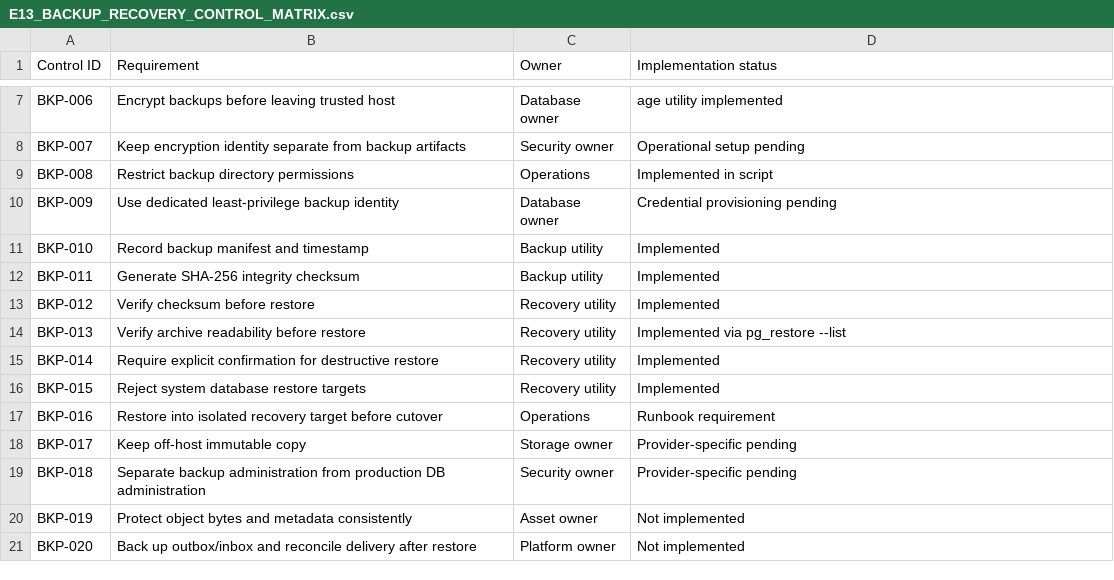
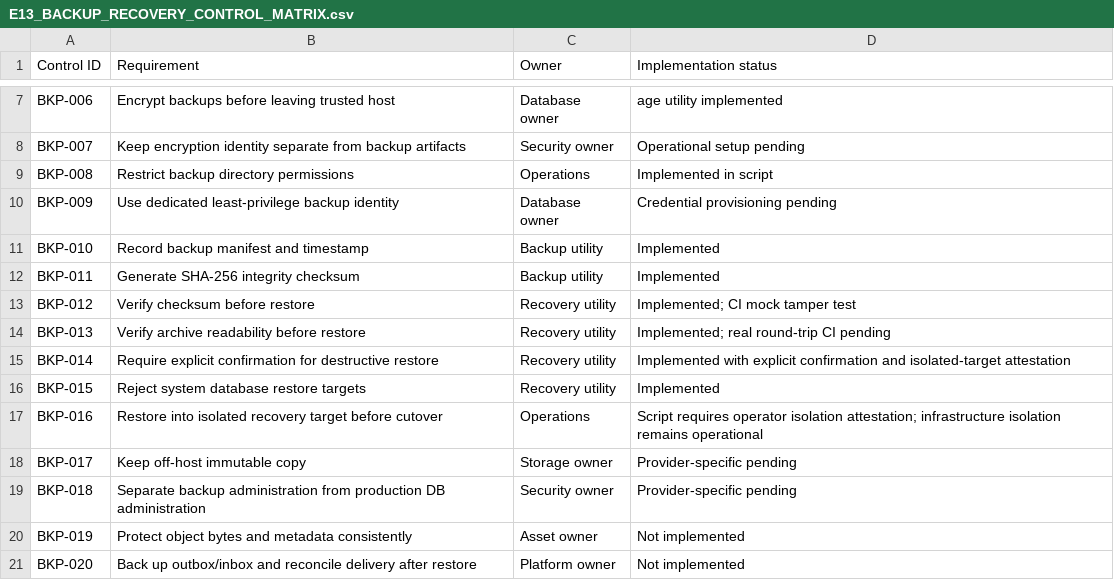
Before and after one commit to kharchasaathi/MULTILINGUAL_PROGRAMMING_LEARNING_PLATFORM, a CSV file: docs/E13_BACKUP_RECOVERY_CONTROL_MATRIX.csv, drawn as a sheet; only a part is shown, gaps mark what is left out.

Commit message:
E13: correct milestone status and recovery evidence (docs/E13_BACKUP_RECOVERY_CONTROL_MATRIX.csv)

```diff
--- a/docs/E13_BACKUP_RECOVERY_CONTROL_MATRIX.csv
+++ b/docs/E13_BACKUP_RECOVERY_CONTROL_MATRIX.csv
@@ -12,7 +12,7 @@ Control ID,Requirement,Owner,Implementation status
 "BKP-011","Generate SHA-256 integrity checksum","Backup utility","Implemented"
-"BKP-012","Verify checksum before restore","Recovery utility","Implemented"
-"BKP-013","Verify archive readability before restore","Recovery utility","Implemented via pg_restore --list"
-"BKP-014","Require explicit confirmation for destructive restore","Recovery utility","Implemented"
+"BKP-012","Verify checksum before restore","Recovery utility","Implemented; CI mock tamper test"
+"BKP-013","Verify archive readability before restore","Recovery utility","Implemented; real round-trip CI pending"
+"BKP-014","Require explicit confirmation for destructive restore","Recovery utility","Implemented with explicit confirmation and isolated-target attestation"
 "BKP-015","Reject system database restore targets","Recovery utility","Implemented"
-"BKP-016","Restore into isolated recovery target before cutover","Operations","Runbook requirement"
+"BKP-016","Restore into isolated recovery target before cutover","Operations","Script requires operator isolation attestation; infrastructure isolation remains operational"
 "BKP-017","Keep off-host immutable copy","Storage owner","Provider-specific pending"
```
